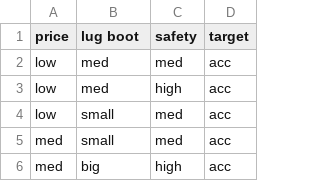
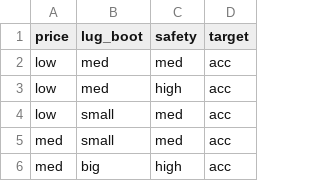
Before and after one commit to raffOps/machine_learning, a CSV file: naive_bayes/NB_CarSell2_Data2.csv, drawn as a sheet; only a part is shown.

Commit message:
finshed naive bayes

```diff
--- a/naive_bayes/NB_CarSell2_Data2.csv
+++ b/naive_bayes/NB_CarSell2_Data2.csv
@@ -1,2 +1,2 @@
-price,lug boot,safety,target
+price,lug_boot,safety,target
 low,med,med,acc
```
Also changed, not shown: 1 other file.
